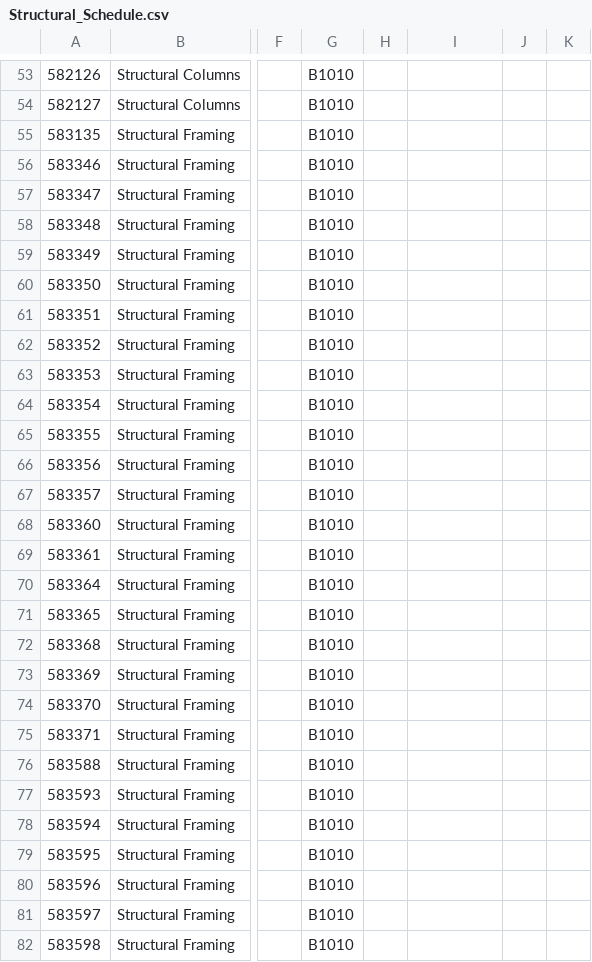
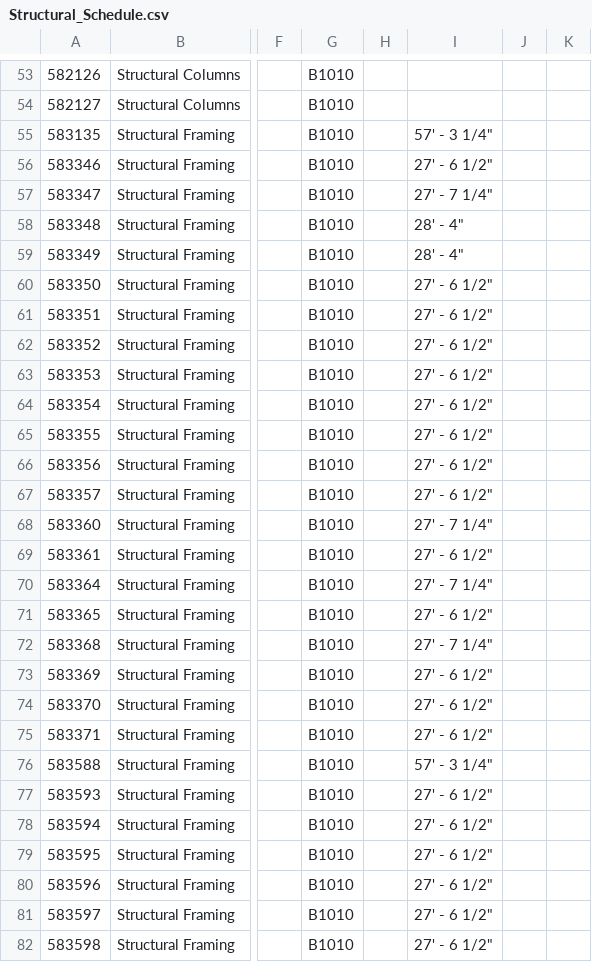
Before and after one commit to mxngl/IPD_Challenge, a CSV file: revit_schedules/Structural_Schedule.csv, drawn as a sheet; only a part is shown, gaps mark what is left out; the diff covers the shown part only; the diff names each change by its address in the sheet, - before the commit and + after, or states it on an @@ line.

```diff
--- a/revit_schedules/Structural_Schedule.csv
+++ b/revit_schedules/Structural_Schedule.csv
-I55: (empty)
+I55: 57' - 3 1/4"
-I56: (empty)
+I56: 27' - 6 1/2"
-I57: (empty)
+I57: 27' - 7 1/4"
-I58:I59: (empty)
+I58:I59: 28' - 4"
-I60:I67: (empty)
+I60:I67: 27' - 6 1/2"
-I68: (empty)
+I68: 27' - 7 1/4"
-I69: (empty)
+I69: 27' - 6 1/2"
-I70: (empty)
+I70: 27' - 7 1/4"
-I71: (empty)
+I71: 27' - 6 1/2"
-I72: (empty)
+I72: 27' - 7 1/4"
-I73:I75: (empty)
+I73:I75: 27' - 6 1/2"
-I76: (empty)
+I76: 57' - 3 1/4"
-I77:I82: (empty)
+I77:I82: 27' - 6 1/2"
```
Also changed, not shown: 3 added rows and 104 edited cells elsewhere in this file, 35 other files.
